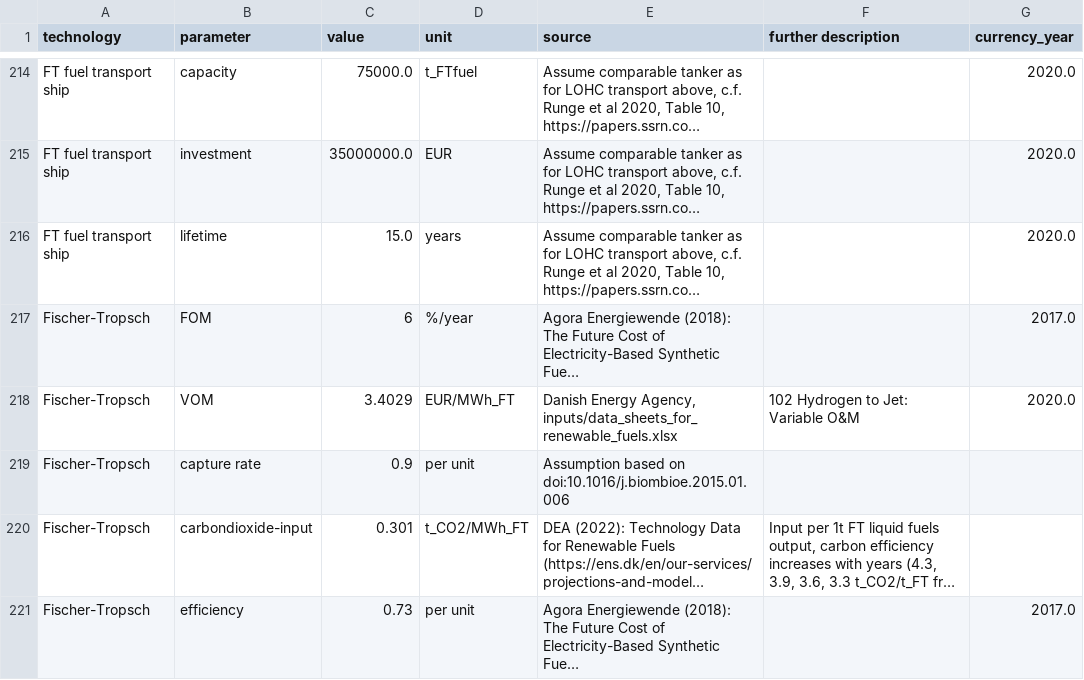
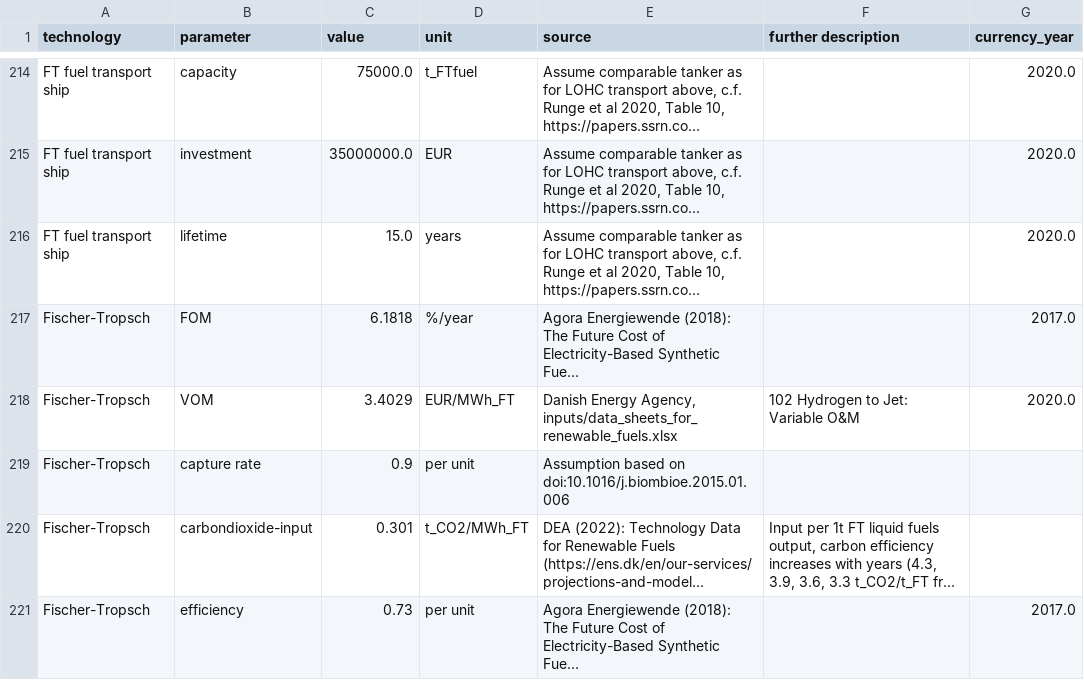
Before and after one commit to yun-long-zhang/pypsa-eur, a CSV file: resources/costs_2040.csv, drawn as a sheet; only a part is shown, gaps mark what is left out; long unchanged cells end in …; the diff names each change by its address in the sheet, - before the commit and + after, or states it on an @@ line.

```diff
--- a/resources/costs_2040.csv
+++ b/resources/costs_2040.csv
-C217 (value): 6
+C217 (value): 6.1818
```
Also changed, not shown: 4 other files.
